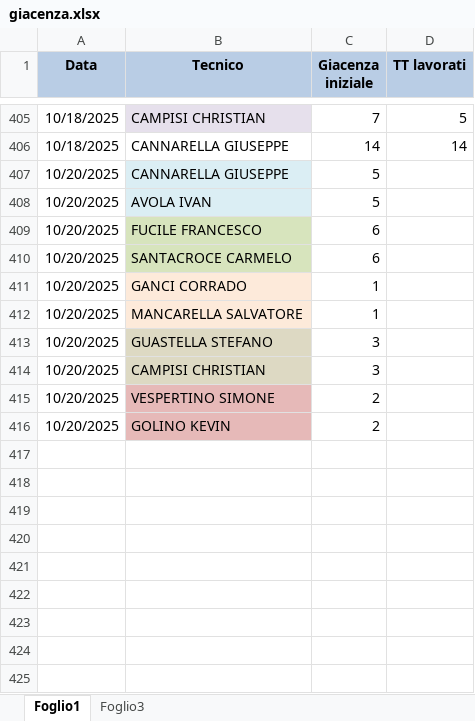
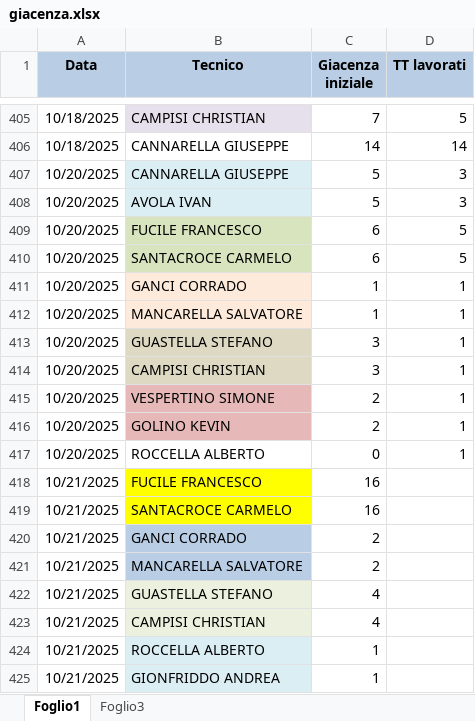
Before and after one commit to lbianco11197/Avanzamento-Impulsiva-v2, an Excel workbook: giacenza.xlsx, sheet Foglio1, drawn as a sheet; only a part is shown, gaps mark what is left out; values as stored, in another font and other column widths than the file's, no borders; the diff names each change by its address in the sheet, - before the commit and + after, or states it on an @@ line.

Commit message:
Aggiornato giacenza.xlsx da lbianco via Streamlit

```diff
--- a/giacenza.xlsx (sheet Foglio1)
+++ b/giacenza.xlsx (sheet Foglio1)
-D407:D408 (TT lavorati): (empty)
+D407:D408 (TT lavorati): 3
-D409:D410 (TT lavorati): (empty)
+D409:D410 (TT lavorati): 5
-D411:D416 (TT lavorati): (empty)
+D411:D416 (TT lavorati): 1
+row 417: 10/20/2025 | ROCCELLA ALBERTO | 0 | 1
+row 418: 10/21/2025 | FUCILE FRANCESCO | 16
+row 419: 10/21/2025 | SANTACROCE CARMELO | 16
+row 420: 10/21/2025 | GANCI CORRADO | 2
+row 421: 10/21/2025 | MANCARELLA SALVATORE | 2
+row 422: 10/21/2025 | GUASTELLA STEFANO | 4
+row 423: 10/21/2025 | CAMPISI CHRISTIAN | 4
+row 424: 10/21/2025 | ROCCELLA ALBERTO | 1
+row 425: 10/21/2025 | GIONFRIDDO ANDREA | 1
```
